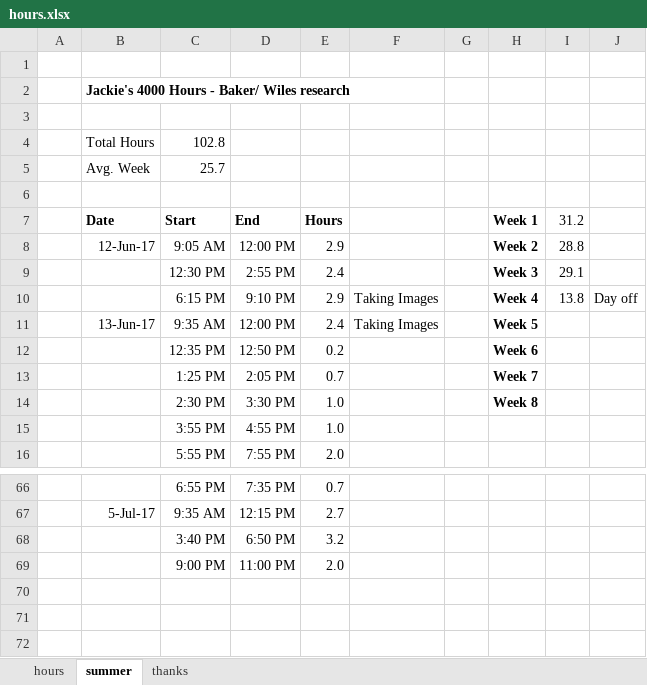
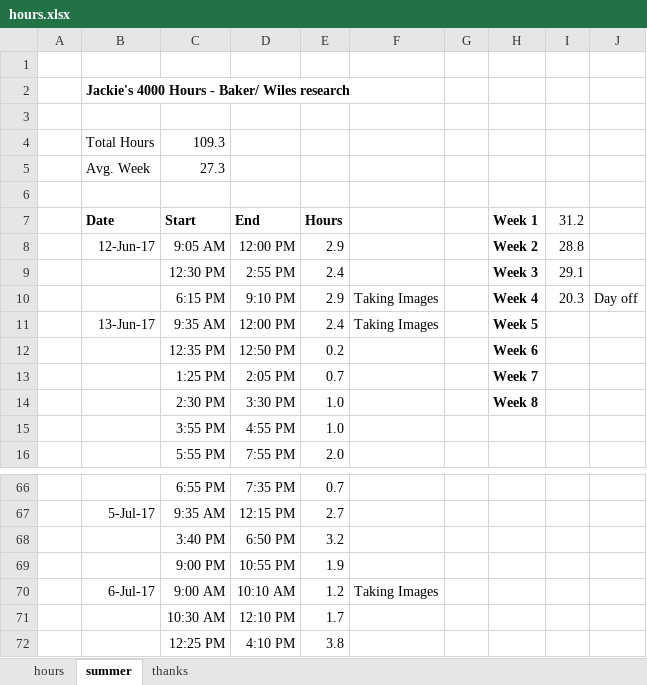
Before and after one commit to jLoven/hardness_test_area_detection, an Excel workbook: hours.xlsx, sheet summer, drawn as a sheet; only a part is shown, gaps mark what is left out; values as stored, in another font and other column widths than the file's, no borders; charts and pictures not drawn; removed rows and columns are numbered as before the commit, all else as after; the diff names each change by its address in the sheet, - before the commit and + after, or states it on an @@ line.

Commit message:
hours

```diff
--- a/hours.xlsx (sheet summer)
+++ b/hours.xlsx (sheet summer)
-C4 (Start): 102.8
+C4 (Start): 109.3
-C5 (Start): 25.7
+C5 (Start): 27.3
-I10 (31.2): 13.8
+I10 (31.2): 20.3
-row 69:  |  | 9:00 PM | 11:00 PM | 2.0
+row 69:  |  | 9:00 PM | 10:55 PM | 1.9
+row 70:  | 6-Jul-17 | 9:00 AM | 10:10 AM | 1.2 | Taking Images
+row 71:  |  | 10:30 AM | 12:10 PM | 1.7
+row 72:  |  | 12:25 PM | 4:10 PM | 3.8
```
Also changed, not shown: charts or pictures, 2 other files.
